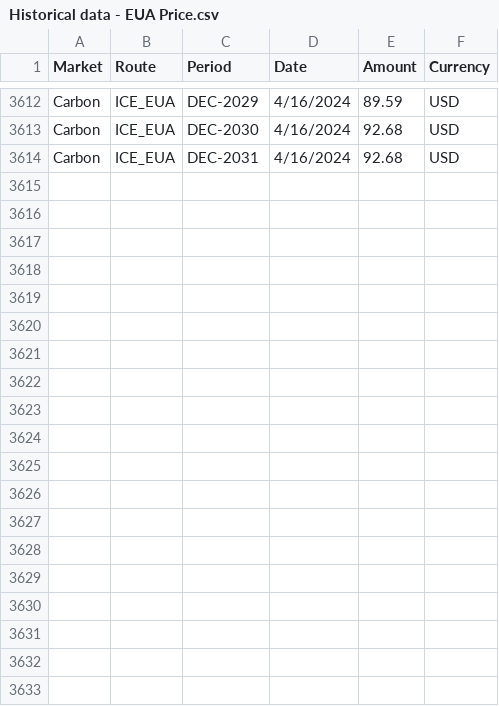
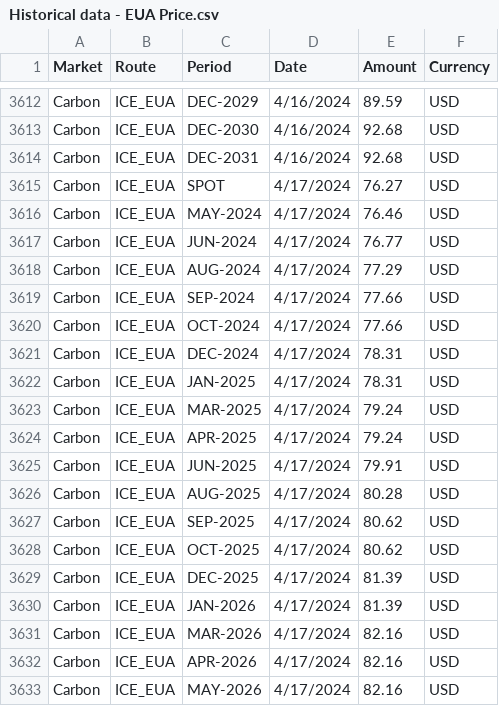
Before and after one commit to huanhuanbass/EUA, a CSV file: Historical data - EUA Price.csv, drawn as a sheet; only a part is shown, gaps mark what is left out; the diff covers the shown part only.

```diff
--- a/Historical data - EUA Price.csv
+++ b/Historical data - EUA Price.csv
@@ -3614 +3614,20 @@ Carbon,ICE_EUA,DEC-2030,4/16/2024,92.68,USD
 Carbon,ICE_EUA,DEC-2031,4/16/2024,92.68,USD
+Carbon,ICE_EUA,SPOT,4/17/2024,76.27,USD
+Carbon,ICE_EUA,MAY-2024,4/17/2024,76.46,USD
+Carbon,ICE_EUA,JUN-2024,4/17/2024,76.77,USD
+Carbon,ICE_EUA,AUG-2024,4/17/2024,77.29,USD
+Carbon,ICE_EUA,SEP-2024,4/17/2024,77.66,USD
+Carbon,ICE_EUA,OCT-2024,4/17/2024,77.66,USD
+Carbon,ICE_EUA,DEC-2024,4/17/2024,78.31,USD
+Carbon,ICE_EUA,JAN-2025,4/17/2024,78.31,USD
+Carbon,ICE_EUA,MAR-2025,4/17/2024,79.24,USD
+Carbon,ICE_EUA,APR-2025,4/17/2024,79.24,USD
+Carbon,ICE_EUA,JUN-2025,4/17/2024,79.91,USD
+Carbon,ICE_EUA,AUG-2025,4/17/2024,80.28,USD
+Carbon,ICE_EUA,SEP-2025,4/17/2024,80.62,USD
+Carbon,ICE_EUA,OCT-2025,4/17/2024,80.62,USD
+Carbon,ICE_EUA,DEC-2025,4/17/2024,81.39,USD
+Carbon,ICE_EUA,JAN-2026,4/17/2024,81.39,USD
+Carbon,ICE_EUA,MAR-2026,4/17/2024,82.16,USD
+Carbon,ICE_EUA,APR-2026,4/17/2024,82.16,USD
+Carbon,ICE_EUA,MAY-2026,4/17/2024,82.16,USD
```
Also changed, not shown: 12 added rows elsewhere in this file, European Union Allowance.csv.
